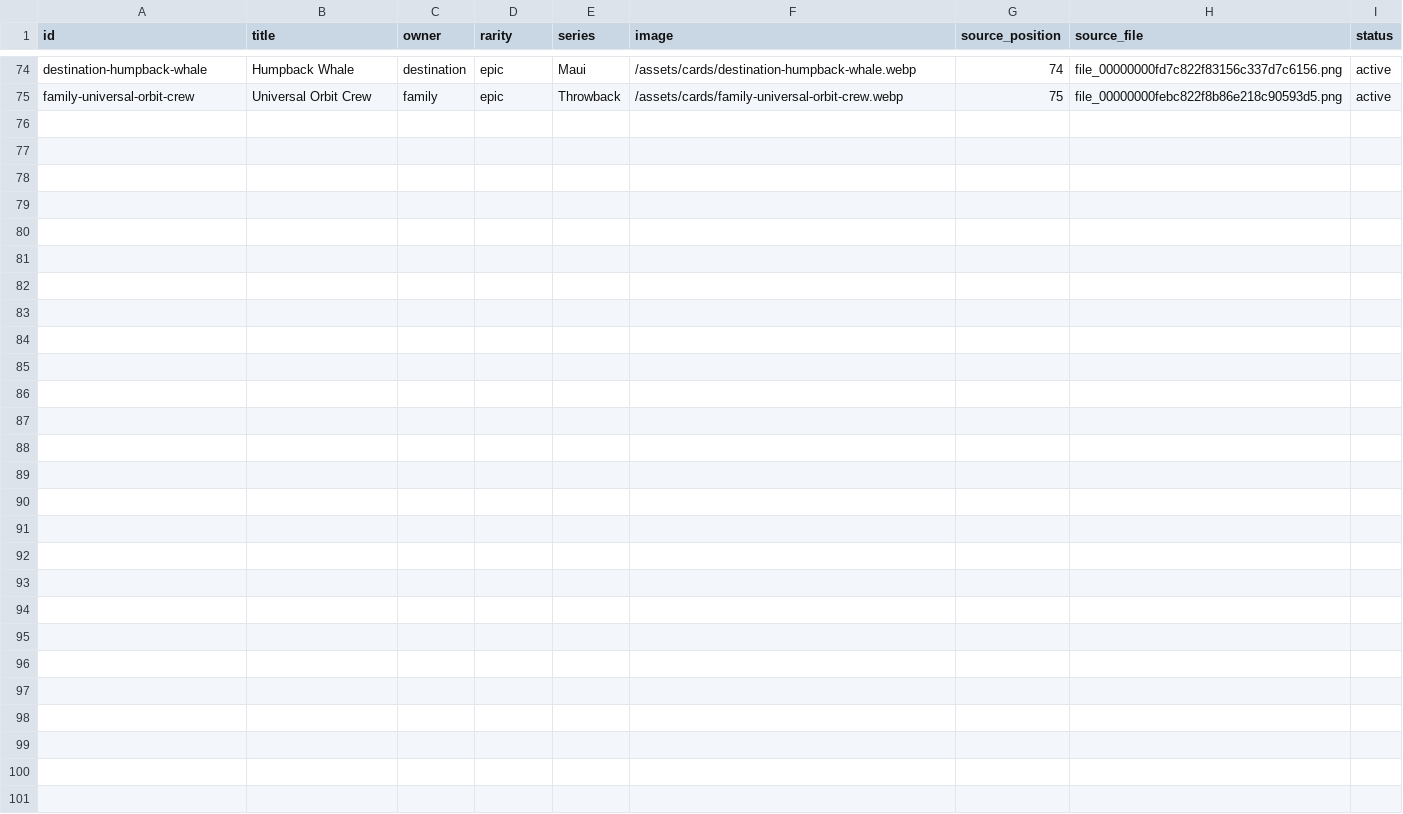
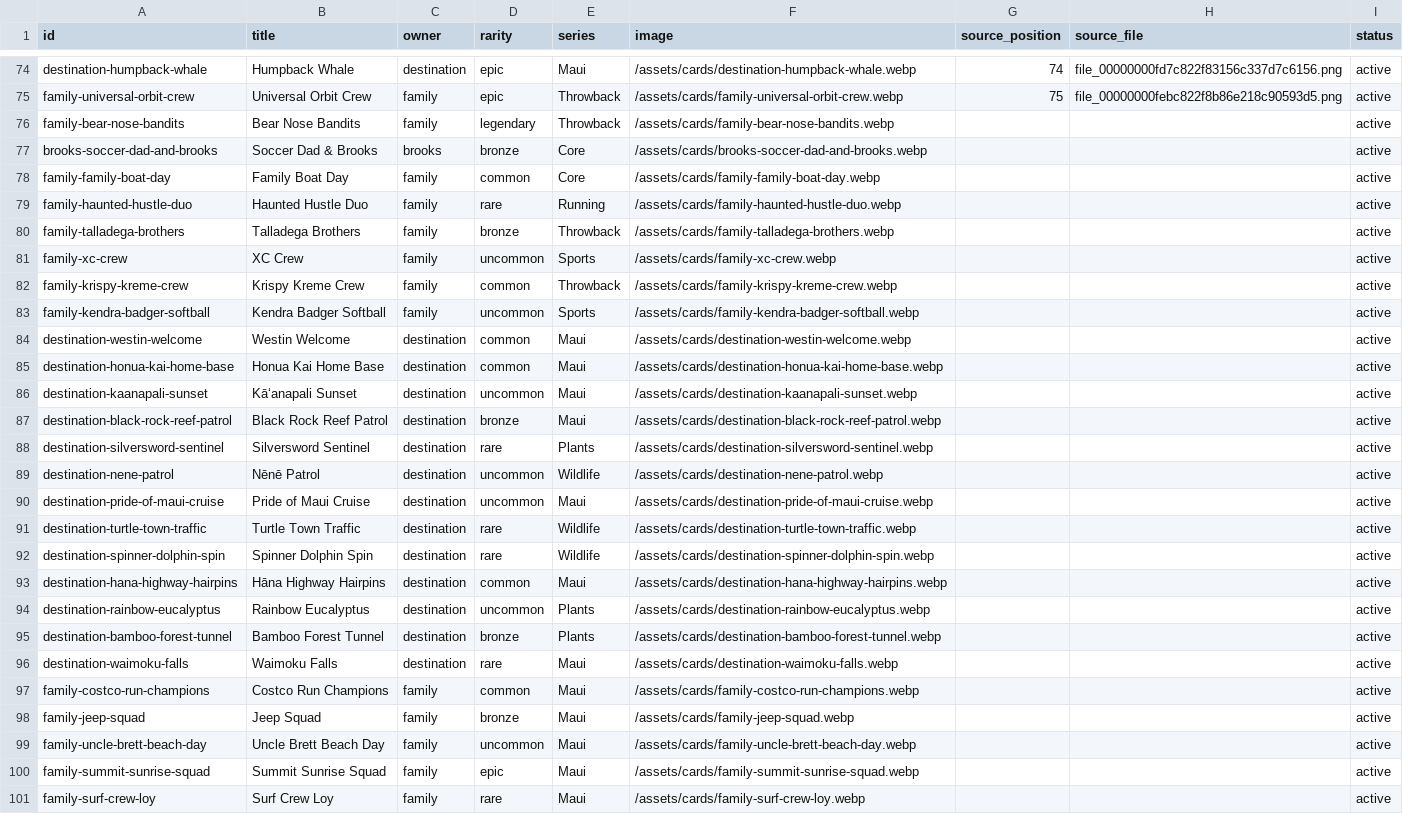
Before and after one commit to bryantloy/loy-travel-app, a CSV file: card-catalog.csv, drawn as a sheet; only a part is shown, gaps mark what is left out.

```diff
--- a/card-catalog.csv
+++ b/card-catalog.csv
@@ -75 +75,27 @@ destination-humpback-whale,Humpback Whale,destination,epic,Maui,/assets/cards/de
 family-universal-orbit-crew,Universal Orbit Crew,family,epic,Throwback,/assets/cards/family-universal-orbit-crew.webp,75,file_00000000febc822f8b86e218c90593d5.png,active
+family-bear-nose-bandits,Bear Nose Bandits,family,legendary,Throwback,/assets/cards/family-bear-nose-bandits.webp,,,active
+brooks-soccer-dad-and-brooks,Soccer Dad & Brooks,brooks,bronze,Core,/assets/cards/brooks-soccer-dad-and-brooks.webp,,,active
+family-family-boat-day,Family Boat Day,family,common,Core,/assets/cards/family-family-boat-day.webp,,,active
+family-haunted-hustle-duo,Haunted Hustle Duo,family,rare,Running,/assets/cards/family-haunted-hustle-duo.webp,,,active
+family-talladega-brothers,Talladega Brothers,family,bronze,Throwback,/assets/cards/family-talladega-brothers.webp,,,active
+family-xc-crew,XC Crew,family,uncommon,Sports,/assets/cards/family-xc-crew.webp,,,active
+family-krispy-kreme-crew,Krispy Kreme Crew,family,common,Throwback,/assets/cards/family-krispy-kreme-crew.webp,,,active
+family-kendra-badger-softball,Kendra Badger Softball,family,uncommon,Sports,/assets/cards/family-kendra-badger-softball.webp,,,active
+destination-westin-welcome,Westin Welcome,destination,common,Maui,/assets/cards/destination-westin-welcome.webp,,,active
+destination-honua-kai-home-base,Honua Kai Home Base,destination,common,Maui,/assets/cards/destination-honua-kai-home-base.webp,,,active
+destination-kaanapali-sunset,Kāʻanapali Sunset,destination,uncommon,Maui,/assets/cards/destination-kaanapali-sunset.webp,,,active
+destination-black-rock-reef-patrol,Black Rock Reef Patrol,destination,bronze,Maui,/assets/cards/destination-black-rock-reef-patrol.webp,,,active
+destination-silversword-sentinel,Silversword Sentinel,destination,rare,Plants,/assets/cards/destination-silversword-sentinel.webp,,,active
+destination-nene-patrol,Nēnē Patrol,destination,uncommon,Wildlife,/assets/cards/destination-nene-patrol.webp,,,active
+destination-pride-of-maui-cruise,Pride of Maui Cruise,destination,uncommon,Maui,/assets/cards/destination-pride-of-maui-cruise.webp,,,active
+destination-turtle-town-traffic,Turtle Town Traffic,destination,rare,Wildlife,/assets/cards/destination-turtle-town-traffic.webp,,,active
+destination-spinner-dolphin-spin,Spinner Dolphin Spin,destination,rare,Wildlife,/assets/cards/destination-spinner-dolphin-spin.webp,,,active
+destination-hana-highway-hairpins,Hāna Highway Hairpins,destination,common,Maui,/assets/cards/destination-hana-highway-hairpins.webp,,,active
+destination-rainbow-eucalyptus,Rainbow Eucalyptus,destination,uncommon,Plants,/assets/cards/destination-rainbow-eucalyptus.webp,,,active
+destination-bamboo-forest-tunnel,Bamboo Forest Tunnel,destination,bronze,Plants,/assets/cards/destination-bamboo-forest-tunnel.webp,,,active
+destination-waimoku-falls,Waimoku Falls,destination,rare,Maui,/assets/cards/destination-waimoku-falls.webp,,,active
+family-costco-run-champions,Costco Run Champions,family,common,Maui,/assets/cards/family-costco-run-champions.webp,,,active
+family-jeep-squad,Jeep Squad,family,bronze,Maui,/assets/cards/family-jeep-squad.webp,,,active
+family-uncle-brett-beach-day,Uncle Brett Beach Day,family,uncommon,Maui,/assets/cards/family-uncle-brett-beach-day.webp,,,active
+family-summit-sunrise-squad,Summit Sunrise Squad,family,epic,Maui,/assets/cards/family-summit-sunrise-squad.webp,,,active
+family-surf-crew-loy,Surf Crew Loy,family,rare,Maui,/assets/cards/family-surf-crew-loy.webp,,,active
```
Also changed, not shown: 10 other files.
